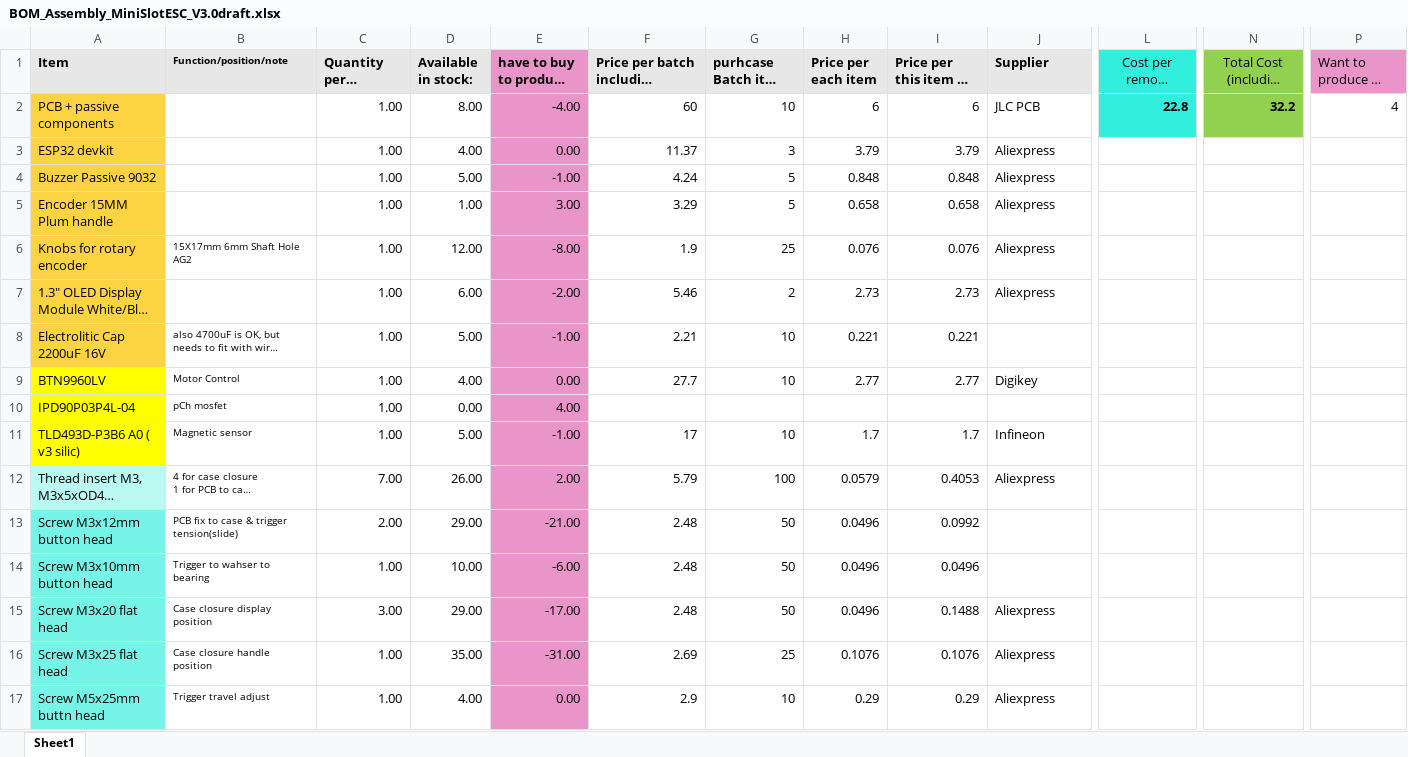
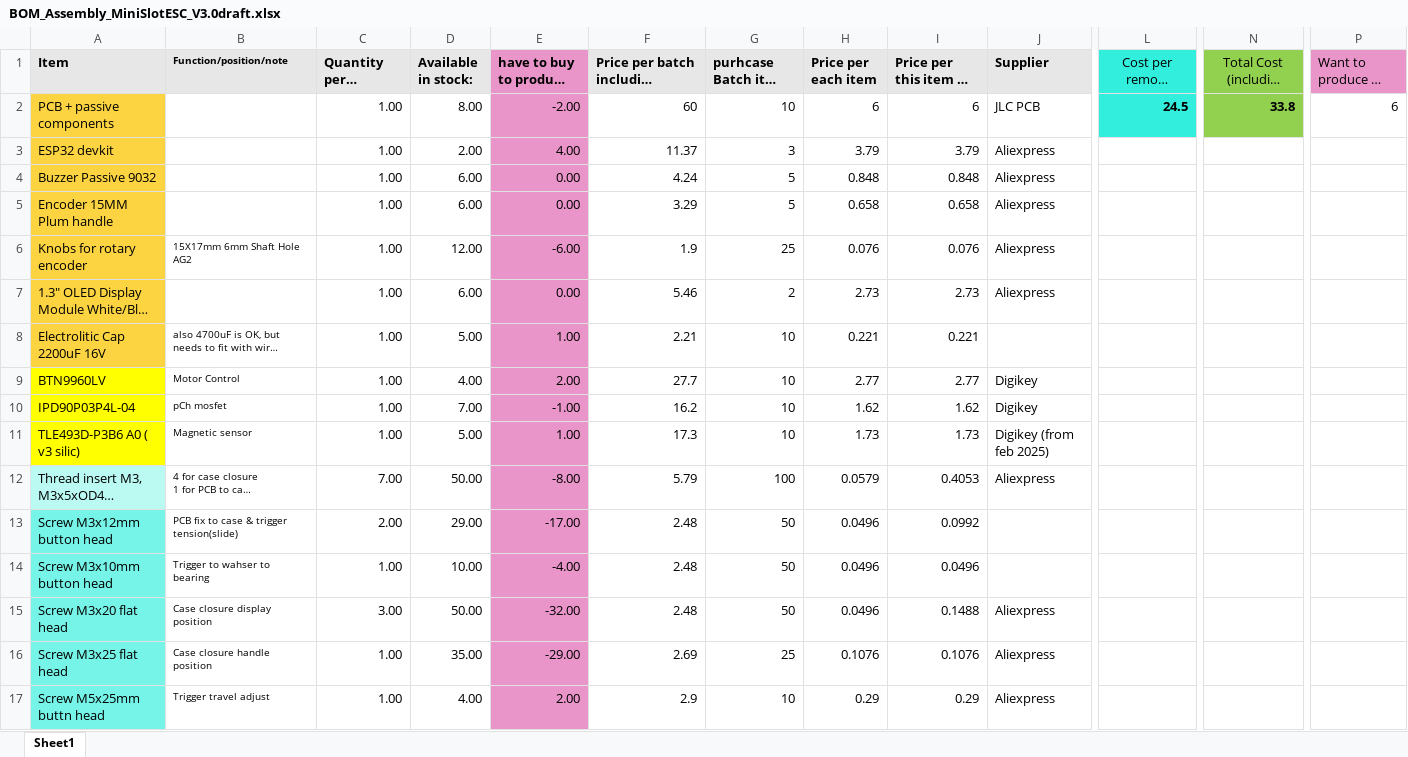
Before and after one commit to walsch/ESPEED32, an Excel workbook: BOM_Assembly_MiniSlotESC_V3.0draft.xlsx, sheet Sheet1, drawn as a sheet; only a part is shown, gaps mark what is left out; long unchanged cells end in …; values as stored, in another font and other column widths than the file's, no borders; charts and pictures and conditional formats not drawn; removed rows and columns are numbered as before the commit, all else as after; rows hold the shown columns only; the diff covers the shown part only; the diff names each change by its address in the sheet, - before the commit and + after, or states it on an @@ line.

```diff
--- a/BOM_Assembly_MiniSlotESC_V3.0draft.xlsx (sheet Sheet1)
+++ b/BOM_Assembly_MiniSlotESC_V3.0draft.xlsx (sheet Sheet1)
-E2 (have to buy to produce X pcs): -4.00
+E2 (have to buy to produce X pcs): -2.00
-L2: 22.8
+L2: 24.5
-N2: 32.2
+N2: 33.8
-P2 (Want to produce (X pieces)): 4
+P2 (Want to produce (X pieces)): 6
-D3 (Available in stock:): 4.00
+D3 (Available in stock:): 2.00
-E3 (have to buy to produce X pcs): 0.00
+E3 (have to buy to produce X pcs): 4.00
-D4 (Available in stock:): 5.00
+D4 (Available in stock:): 6.00
-E4 (have to buy to produce X pcs): -1.00
+E4 (have to buy to produce X pcs): 0.00
-D5 (Available in stock:): 1.00
+D5 (Available in stock:): 6.00
-E5 (have to buy to produce X pcs): 3.00
+E5 (have to buy to produce X pcs): 0.00
-E6 (have to buy to produce X pcs): -8.00
+E6 (have to buy to produce X pcs): -6.00
-E7 (have to buy to produce X pcs): -2.00
+E7 (have to buy to produce X pcs): 0.00
-E8 (have to buy to produce X pcs): -1.00
+E8 (have to buy to produce X pcs): 1.00
-E9 (have to buy to produce X pcs): 0.00
+E9 (have to buy to produce X pcs): 2.00
-D10 (Available in stock:): 0.00
+D10 (Available in stock:): 7.00
-E10 (have to buy to produce X pcs): 4.00
+E10 (have to buy to produce X pcs): -1.00
-F10: (empty)
+F10: 16.2
-G10 (purhcase Batch item count): (empty)
+G10 (purhcase Batch item count): 10
-H10 (Price per each item): (empty)
+H10 (Price per each item): 1.62
-I10: (empty)
+I10: 1.62
-J10 (Supplier): (empty)
+J10 (Supplier): Digikey
-row 11: TLD493D-P3B6 A0 ( v3 silic) | Magnetic sensor | 1.00 | 5.00 | -1.00 | 17 | 10 | 1.7 | 1.7 | Infineon
+row 11: TLE493D-P3B6 A0 ( v3 silic) | Magnetic sensor | 1.00 | 5.00 | 1.00 | 17.3 | 10 | 1.73 | 1.73 | Digikey (from feb 2025)
-D12 (Available in stock:): 26.00
+D12 (Available in stock:): 50.00
-E12 (have to buy to produce X pcs): 2.00
+E12 (have to buy to produce X pcs): -8.00
-E13 (have to buy to produce X pcs): -21.00
+E13 (have to buy to produce X pcs): -17.00
-E14 (have to buy to produce X pcs): -6.00
+E14 (have to buy to produce X pcs): -4.00
-D15 (Available in stock:): 29.00
+D15 (Available in stock:): 50.00
-E15 (have to buy to produce X pcs): -17.00
+E15 (have to buy to produce X pcs): -32.00
-E16 (have to buy to produce X pcs): -31.00
+E16 (have to buy to produce X pcs): -29.00
-E17 (have to buy to produce X pcs): 0.00
+E17 (have to buy to produce X pcs): 2.00
```
Also changed, not shown: 9 edited cells elsewhere in this sheet, 24 other files.
